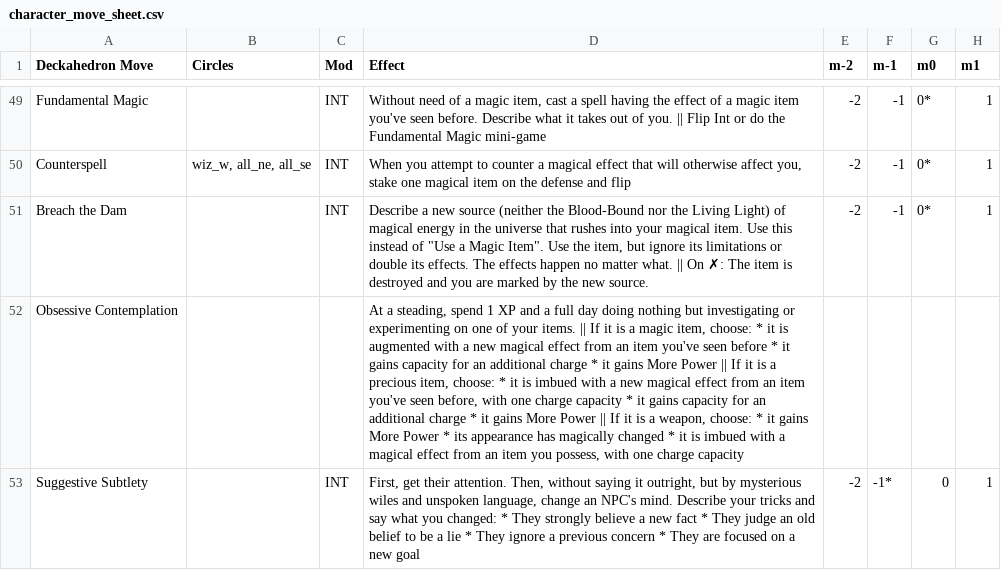
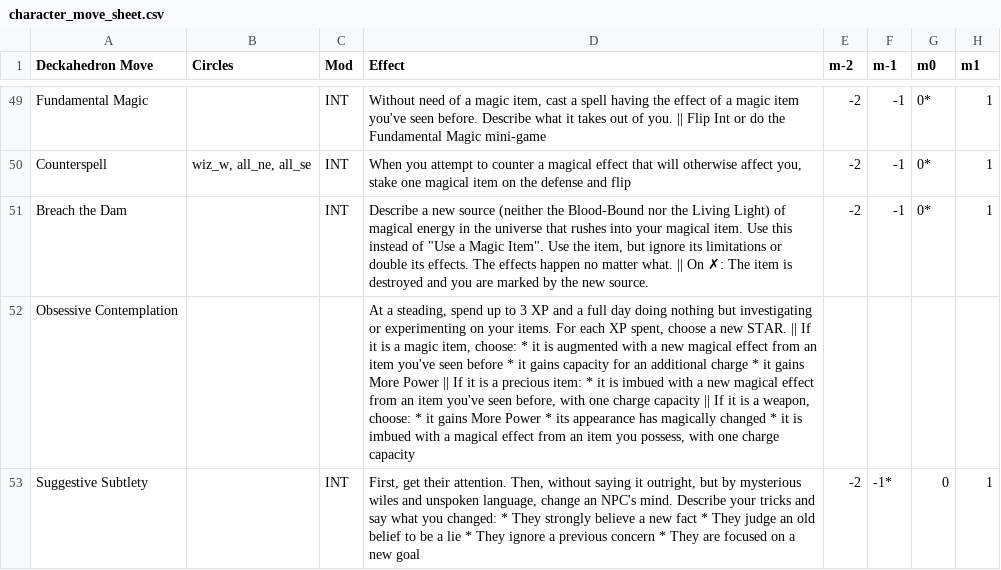
Before and after one commit to barbazul/1kfa, a CSV file: resolution_cards/character_move_sheet.csv, drawn as a sheet; only a part is shown, gaps mark what is left out; the diff names each change by its address in the sheet, - before the commit and + after, or states it on an @@ line.

Commit message:
card updates
Former-commit-id: 25f0b7c1cf59b7885523e0979733303e8fd1d867 [formerly fb6e9d6fc413fb9c0c75aa048e7259a74b8632c5]
Former-commit-id: eb32e04f03b7a784f9a3120d78113b458f622416

```diff
--- a/resolution_cards/character_move_sheet.csv
+++ b/resolution_cards/character_move_sheet.csv
-D52 (Effect): …steading, spend 1 XP and a full day doing nothing but investigating or experimenting on one of your items. || If it is a magic item, choose: * it is augmented with a new magical effect from an item you've seen before * it gains capacity for an additional charge * it gains More Power || If it is a precious item, choose: * it is imbued with a new magical effect from an item you've seen before, with one charge capacity * it gains capacity for an additional charge * it gains More Power || If…
+D52 (Effect): …steading, spend up to 3 XP and a full day doing nothing but investigating or experimenting on your items. For each XP spent, choose a new STAR. || If it is a magic item, choose: * it is augmented with a new magical effect from an item you've seen before * it gains capacity for an additional charge * it gains More Power || If it is a precious item: * it is imbued with a new magical effect from an item you've seen before, with one charge capacity || If…
```
Also changed, not shown: resolution_cards/equipment_sheet.csv, 4 other files.
